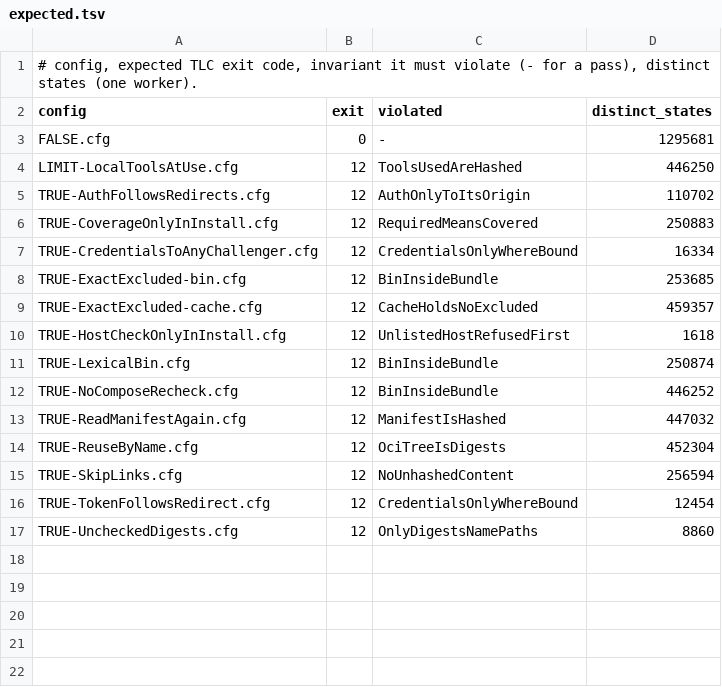
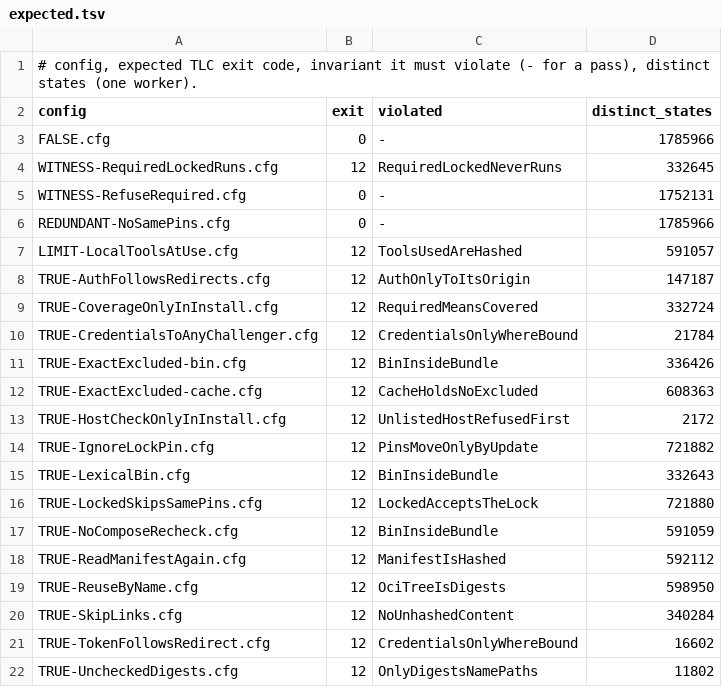
Before and after one commit to usharma123/stack, a TSV file: .cursor/skills/verify-stack-bundles/expected.tsv, drawn as a sheet.

```diff
--- a/.cursor/skills/verify-stack-bundles/expected.tsv
+++ b/.cursor/skills/verify-stack-bundles/expected.tsv
@@ -2,16 +2,21 @@
 config	exit	violated	distinct_states
-FALSE.cfg	0	-	1295681
-LIMIT-LocalToolsAtUse.cfg	12	ToolsUsedAreHashed	446250
-TRUE-AuthFollowsRedirects.cfg	12	AuthOnlyToItsOrigin	110702
-TRUE-CoverageOnlyInInstall.cfg	12	RequiredMeansCovered	250883
-TRUE-CredentialsToAnyChallenger.cfg	12	CredentialsOnlyWhereBound	16334
-TRUE-ExactExcluded-bin.cfg	12	BinInsideBundle	253685
-TRUE-ExactExcluded-cache.cfg	12	CacheHoldsNoExcluded	459357
-TRUE-HostCheckOnlyInInstall.cfg	12	UnlistedHostRefusedFirst	1618
-TRUE-LexicalBin.cfg	12	BinInsideBundle	250874
-TRUE-NoComposeRecheck.cfg	12	BinInsideBundle	446252
-TRUE-ReadManifestAgain.cfg	12	ManifestIsHashed	447032
-TRUE-ReuseByName.cfg	12	OciTreeIsDigests	452304
-TRUE-SkipLinks.cfg	12	NoUnhashedContent	256594
-TRUE-TokenFollowsRedirect.cfg	12	CredentialsOnlyWhereBound	12454
-TRUE-UncheckedDigests.cfg	12	OnlyDigestsNamePaths	8860
+FALSE.cfg	0	-	1785966
+WITNESS-RequiredLockedRuns.cfg	12	RequiredLockedNeverRuns	332645
+WITNESS-RefuseRequired.cfg	0	-	1752131
+REDUNDANT-NoSamePins.cfg	0	-	1785966
+LIMIT-LocalToolsAtUse.cfg	12	ToolsUsedAreHashed	591057
+TRUE-AuthFollowsRedirects.cfg	12	AuthOnlyToItsOrigin	147187
+TRUE-CoverageOnlyInInstall.cfg	12	RequiredMeansCovered	332724
+TRUE-CredentialsToAnyChallenger.cfg	12	CredentialsOnlyWhereBound	21784
+TRUE-ExactExcluded-bin.cfg	12	BinInsideBundle	336426
+TRUE-ExactExcluded-cache.cfg	12	CacheHoldsNoExcluded	608363
+TRUE-HostCheckOnlyInInstall.cfg	12	UnlistedHostRefusedFirst	2172
+TRUE-IgnoreLockPin.cfg	12	PinsMoveOnlyByUpdate	721882
+TRUE-LexicalBin.cfg	12	BinInsideBundle	332643
+TRUE-LockedSkipsSamePins.cfg	12	LockedAcceptsTheLock	721880
+TRUE-NoComposeRecheck.cfg	12	BinInsideBundle	591059
+TRUE-ReadManifestAgain.cfg	12	ManifestIsHashed	592112
+TRUE-ReuseByName.cfg	12	OciTreeIsDigests	598950
+TRUE-SkipLinks.cfg	12	NoUnhashedContent	340284
+TRUE-TokenFollowsRedirect.cfg	12	CredentialsOnlyWhereBound	16602
+TRUE-UncheckedDigests.cfg	12	OnlyDigestsNamePaths	11802
```
Also changed, not shown: 9 other files.
